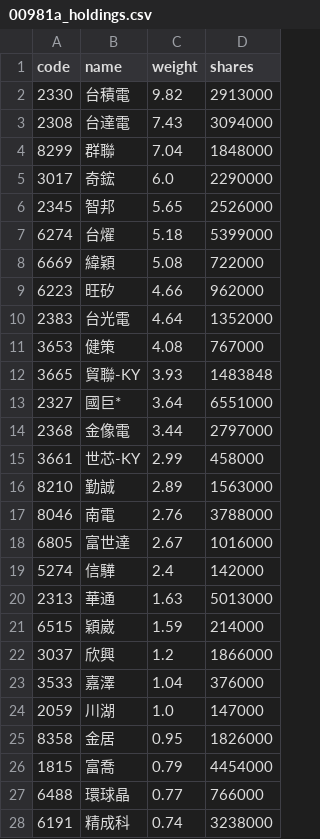
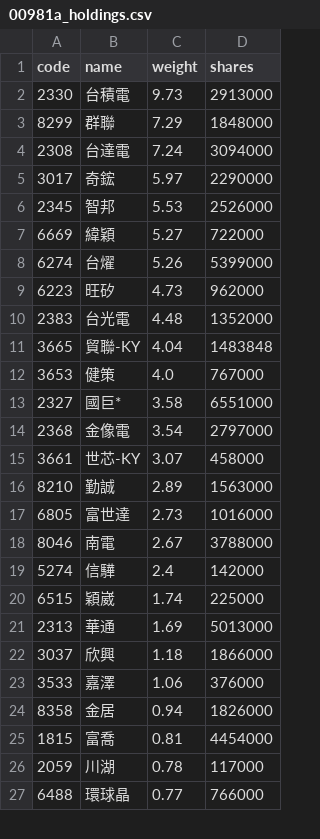
Before and after one commit to eceeff/etf_bot_for00981a, a CSV file: 00981a_holdings.csv, drawn as a sheet; only a part is shown; the diff covers the shown part only.

```diff
--- a/00981a_holdings.csv
+++ b/00981a_holdings.csv
@@ -1,28 +1,27 @@
 code,name,weight,shares
-2330,台積電,9.82,2913000
-2308,台達電,7.43,3094000
-8299,群聯,7.04,1848000
-3017,奇鋐,6.0,2290000
-2345,智邦,5.65,2526000
-6274,台燿,5.18,5399000
-6669,緯穎,5.08,722000
-6223,旺矽,4.66,962000
-2383,台光電,4.64,1352000
-3653,健策,4.08,767000
-3665,貿聯-KY,3.93,1483848
-2327,國巨*,3.64,6551000
-2368,金像電,3.44,2797000
-3661,世芯-KY,2.99,458000
+2330,台積電,9.73,2913000
+8299,群聯,7.29,1848000
+2308,台達電,7.24,3094000
+3017,奇鋐,5.97,2290000
+2345,智邦,5.53,2526000
+6669,緯穎,5.27,722000
+6274,台燿,5.26,5399000
+6223,旺矽,4.73,962000
+2383,台光電,4.48,1352000
+3665,貿聯-KY,4.04,1483848
+3653,健策,4.0,767000
+2327,國巨*,3.58,6551000
+2368,金像電,3.54,2797000
+3661,世芯-KY,3.07,458000
 8210,勤誠,2.89,1563000
-8046,南電,2.76,3788000
-6805,富世達,2.67,1016000
+6805,富世達,2.73,1016000
+8046,南電,2.67,3788000
 5274,信驊,2.4,142000
-2313,華通,1.63,5013000
-6515,穎崴,1.59,214000
-3037,欣興,1.2,1866000
-3533,嘉澤,1.04,376000
-2059,川湖,1.0,147000
-8358,金居,0.95,1826000
-1815,富喬,0.79,4454000
+6515,穎崴,1.74,225000
+2313,華通,1.69,5013000
+3037,欣興,1.18,1866000
+3533,嘉澤,1.06,376000
+8358,金居,0.94,1826000
+1815,富喬,0.81,4454000
+2059,川湖,0.78,117000
 6488,環球晶,0.77,766000
-6191,精成科,0.74,3238000
```
Also changed, not shown: 3 added rows, 2 removed rows and 4 edited cells elsewhere in this file.
